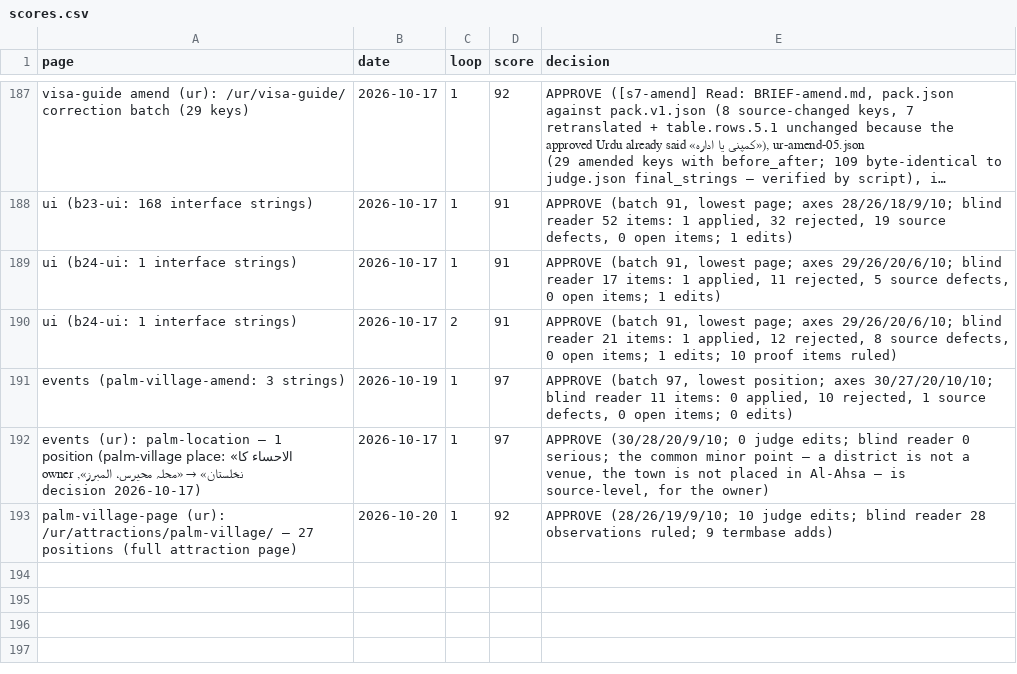
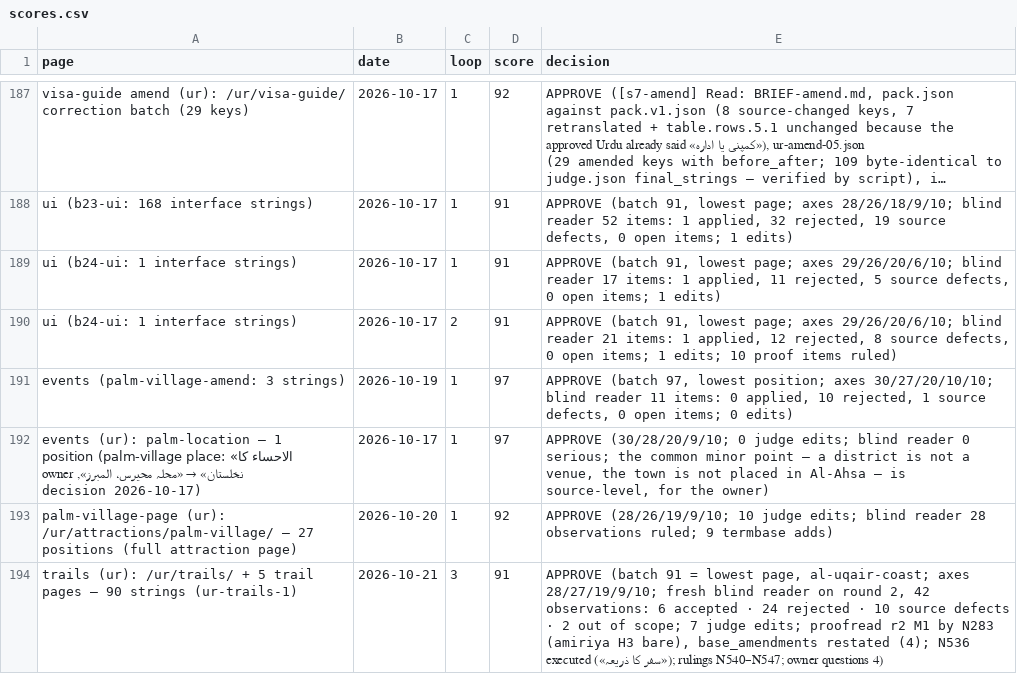
Before and after one commit to eyad62689-lab/visit-alahsa, a CSV file: ur-translation/memory/scores.csv, drawn as a sheet; only a part is shown, gaps mark what is left out; long unchanged cells end in ….

Commit message:
feat(ur): suggested trails in Urdu (/ur/trails/, ur-trails-1, 91/100)
Adds src/data/trails.ur.json (same strict schema and keys as zh/de/ru)
and the trails.* UI keys in the ur block of ui.ts, from the ur
translation pipeline: stages 1-5, three judge rounds (91/91/91), each
followed by an independent proofread and a fresh blind reader.

TrailLang and TRAIL_LANGS now include ur; /ur/trails/ and the five
trail pages are built with six-language hreflang and sitemap entries.
Header, footer and the "part of trails" section on Urdu attraction
pages link to /ur/trails/ instead of the English fallback. C27 and
check-trails cover ur (forbidden "official" wording, Roman-theatre
negation, six-language hreflang).

ur termbase: 32 pending entries, rulings N500-N511/N520-N526/
N530-N536/N540-N547, four amendments of standing rulings, four owner
questions in open_items. TM +89 pairs; scores.csv +1 row.

```diff
--- a/ur-translation/memory/scores.csv
+++ b/ur-translation/memory/scores.csv
@@ -193 +193,2 @@ page,date,loop,score,decision
 "palm-village-page (ur): /ur/attractions/palm-village/ — 27 positions (full attraction page)",2026-10-20,1,92,"APPROVE (28/26/19/9/10; 10 judge edits; blind reader 28 observations ruled; 9 termbase adds)"
+"trails (ur): /ur/trails/ + 5 trail pages — 90 strings (ur-trails-1)",2026-10-21,3,91,"APPROVE (batch 91 = lowest page, al-uqair-coast; axes 28/27/19/9/10; fresh blind reader on round 2, 42 observations: 6 accepted · 24 rejected · 10 source defects · 2 out of scope; 7 judge edits; proofread r2 M1 by N283 (amiriya H3 bare), base_amendments restated (4); N536 executed («سفر کا ذریعہ»); rulings N540–N547; owner questions 4)"
```
Also changed, not shown: 42 other files.
